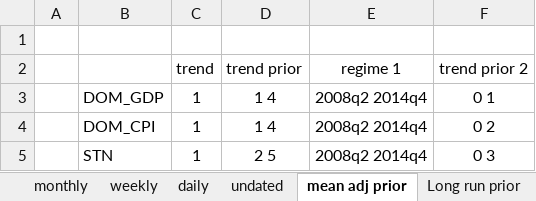
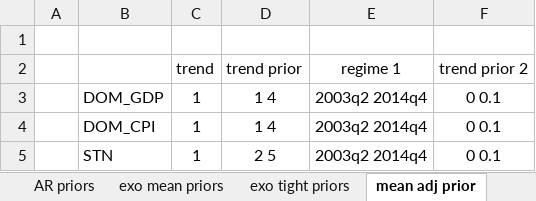
Before and after one commit to european-central-bank/BEAR-toolbox, an Excel workbook: tbx/bear/data.xlsx, sheet mean adj prior, drawn as a sheet; values as stored, in another font and other column widths than the file's, no borders; the diff names each change by its address in the sheet, - before the commit and + after, or states it on an @@ line.

```diff
--- a/tbx/bear/data.xlsx (sheet mean adj prior)
+++ b/tbx/bear/data.xlsx (sheet mean adj prior)
+sheet tab: AR priors
+sheet tab: exo mean priors
+sheet tab: exo tight priors
-E3:E5 (regime 1): 2008q2 2014q4
+E3:E5 (regime 1): 2003q2 2014q4
-F3 (trend prior 2): 0 1
+F3 (trend prior 2): 0 0.1
-F4 (trend prior 2): 0 2
+F4 (trend prior 2): 0 0.1
-F5 (trend prior 2): 0 3
+F5 (trend prior 2): 0 0.1
```
Also changed, not shown: sheet IV, sheet data, sheet conditions, sheet intervals, sheet shocks, sheet blocks, 7 more sheets, other sheet tabs, 1 other file.
